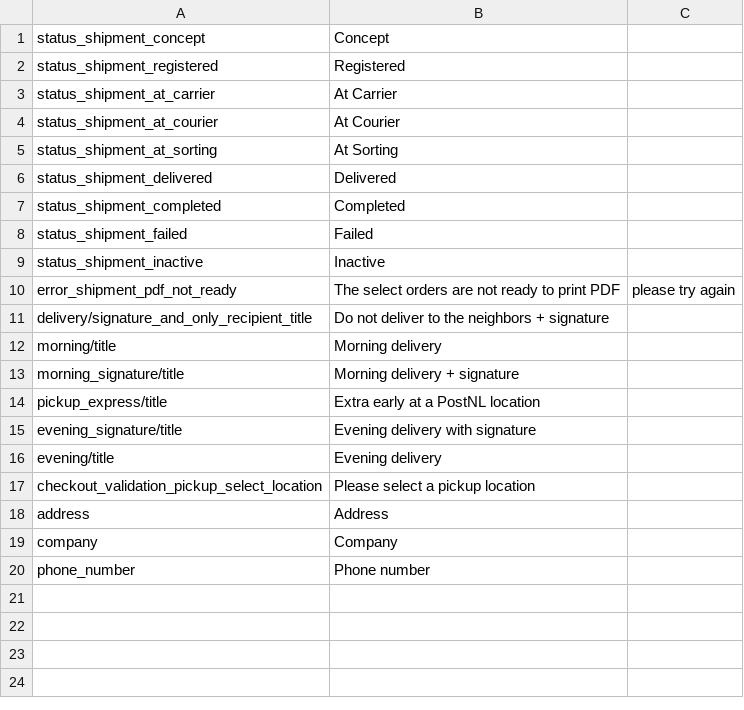
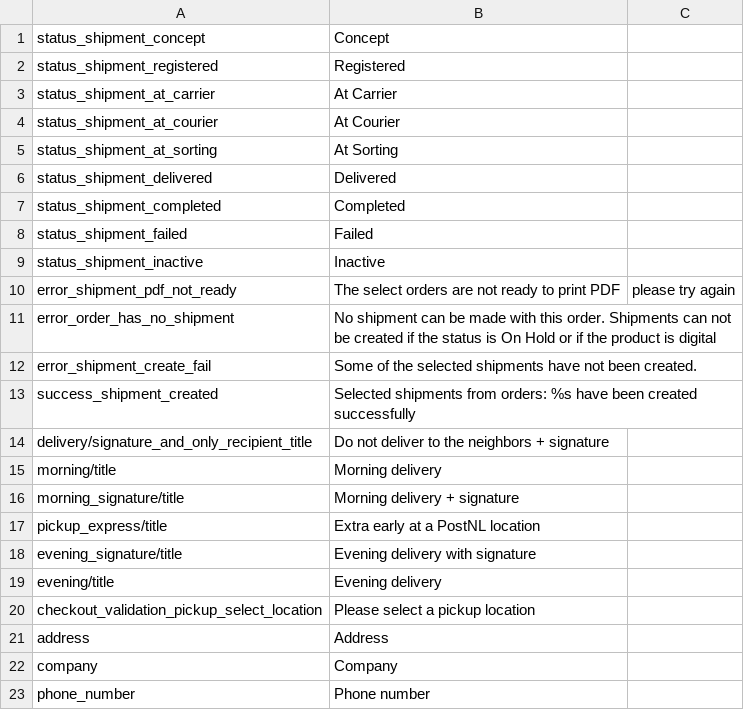
Before and after one commit to MyParcelCOM/magento2-plugin, a CSV file: i18n/en_US.csv, drawn as a sheet; the diff names each change by its address in the sheet, - before the commit and + after, or states it on an @@ line.

Commit message:
fix - WM2-53083  [Admin page] Error message displayed when create MyParcel shipment for the first time

```diff
--- a/i18n/en_US.csv
+++ b/i18n/en_US.csv
+row 11: error_order_has_no_shipment | No shipment can be made with this order. Shipments can not be created if the status is On Hold or if the product is digital
+row 12: error_shipment_create_fail | Some of the selected shipments have not been created.
+row 13: success_shipment_created | Selected shipments from orders: %s have been created successfully
```
Also changed, not shown: 3 other files.
